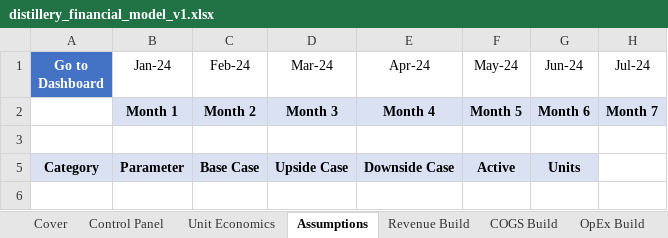
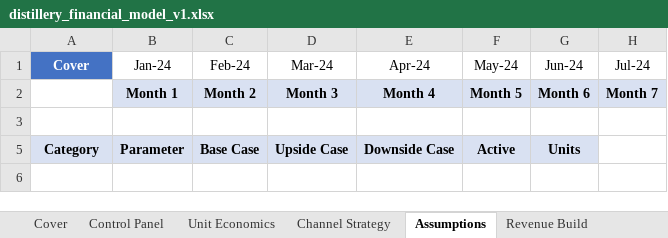
Before and after one commit to timjnsin/vigilant-computing-machine, an Excel workbook: distillery_financial_model_v1.xlsx, sheet Assumptions, drawn as a sheet; only a part is shown; values as stored, in another font and other column widths than the file's, no borders; the diff names each change by its address in the sheet, - before the commit and + after, or states it on an @@ line.

```diff
--- a/distillery_financial_model_v1.xlsx (sheet Assumptions)
+++ b/distillery_financial_model_v1.xlsx (sheet Assumptions)
+sheet tab: Channel Strategy
-A1: Go to Dashboard
+A1: Cover
```
Also changed, not shown: sheet Balance Sheet, sheet Cash Flow Statement, sheet Income Statement, sheet Working Capital, sheet Returns Analysis, sheet Checks, 12 more sheets, charts or pictures, 3 other files.
